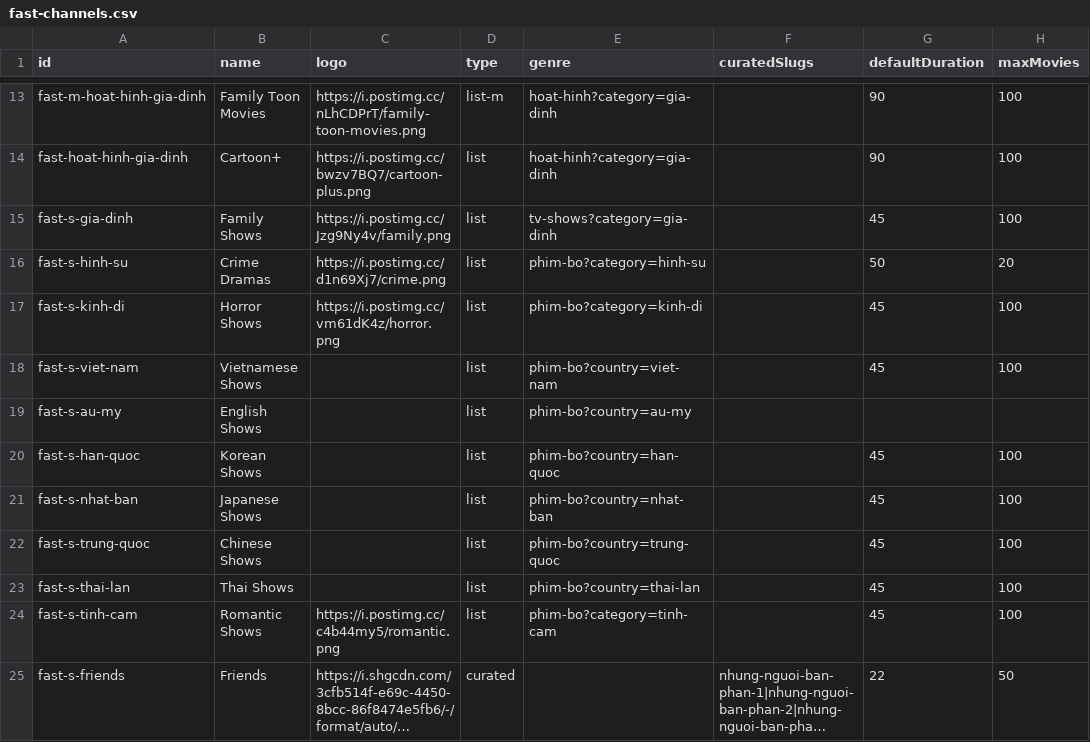
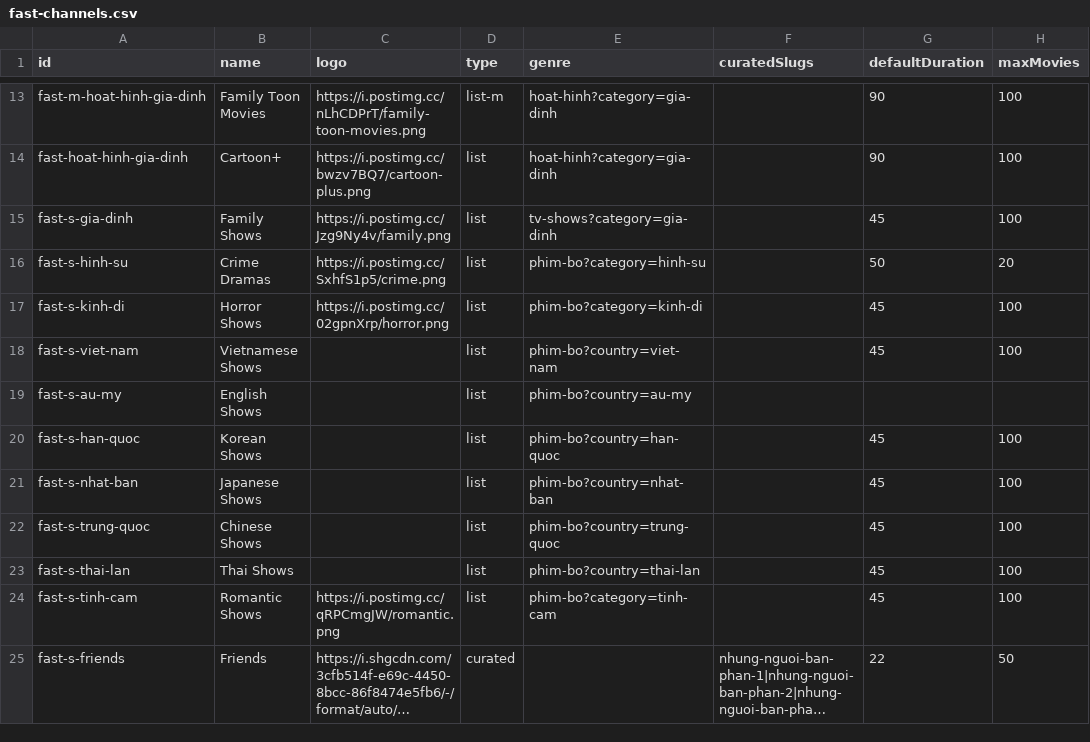
Before and after one commit to ducnt123/tvtools, a CSV file: fast-channels.csv, drawn as a sheet; only a part is shown, gaps mark what is left out; long unchanged cells end in …; the diff names each change by its address in the sheet, - before the commit and + after, or states it on an @@ line.

Commit message:
Update Crime and Horror Shows entries in CSV

```diff
--- a/fast-channels.csv
+++ b/fast-channels.csv
-C16 (logo): https://i.postimg.cc/d1n69Xj7/crime.png
+C16 (logo): https://i.postimg.cc/SxhfS1p5/crime.png
-C17 (logo): https://i.postimg.cc/vm61dK4z/horror.png
+C17 (logo): https://i.postimg.cc/02gpnXrp/horror.png
-C24 (logo): https://i.postimg.cc/c4b44my5/romantic.png
+C24 (logo): https://i.postimg.cc/qRPCmgJW/romantic.png
```
